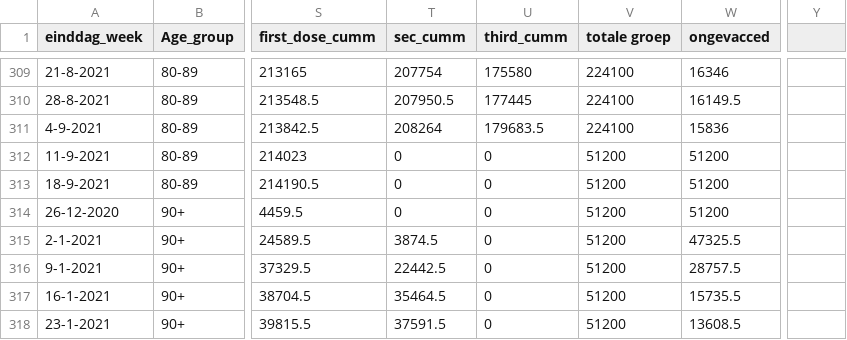
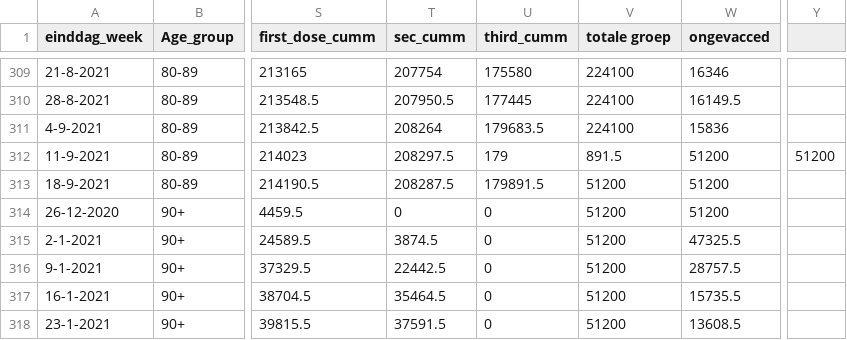
Before and after one commit to rcsmit/COVIDcases, a CSV file: input/israel_zijlstra/israel_zijlstra_mastersheet.csv, drawn as a sheet; only a part is shown, gaps mark what is left out; the diff names each change by its address in the sheet, - before the commit and + after, or states it on an @@ line.

Commit message:
Update israel_zijlstra_mastersheet.csv

```diff
--- a/input/israel_zijlstra/israel_zijlstra_mastersheet.csv
+++ b/input/israel_zijlstra/israel_zijlstra_mastersheet.csv
-T312 (sec_cumm): 0
+T312 (sec_cumm): 208297.5
-U312 (third_cumm): 0
+U312 (third_cumm): 179
-V312 (totale groep): 51200
+V312 (totale groep): 891.5
-Y312: (empty)
+Y312: 51200
-T313 (sec_cumm): 0
+T313 (sec_cumm): 208287.5
-U313 (third_cumm): 0
+U313 (third_cumm): 179891.5
```
